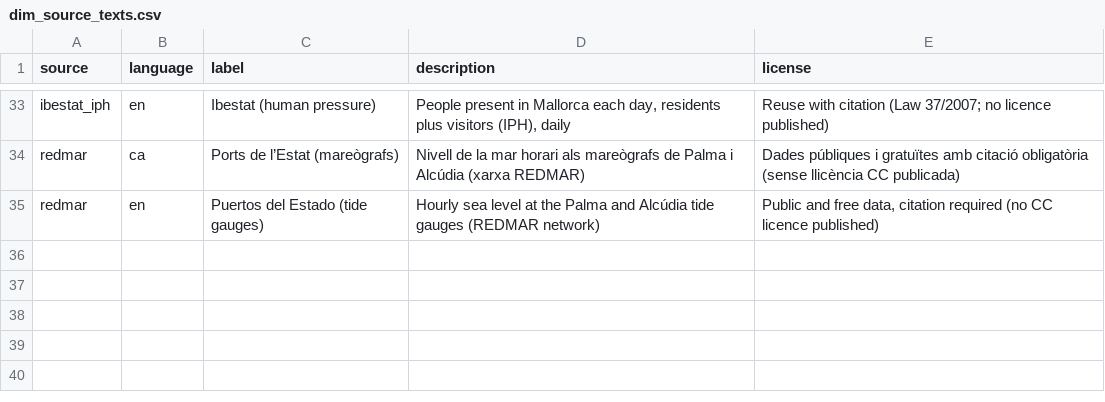
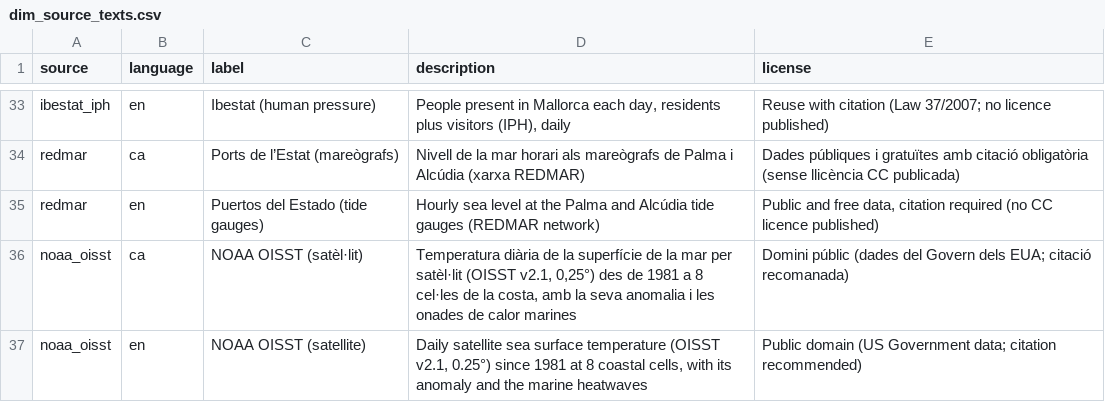
Before and after one commit to AlexandreColl/MallorcaDataPlatform, a CSV file: dbt/seeds/dim_source_texts.csv, drawn as a sheet; only a part is shown, gaps mark what is left out; the diff names each change by its address in the sheet, - before the commit and + after, or states it on an @@ line.

Commit message:
✨ feat(connector): add the satellite sea temperature of NOAA OISST
NOAA OISST v2.1 gives the daily sea surface temperature since 1981 on a
0.25 degree grid. The connector reads the sea cells nearest to the 8
coastal points of Open-Meteo Marine from NOAA CoastWatch's ERDDAP (one box
per window), keeps the final and the preliminary product as two metrics,
and fills the days missing from ERDDAP's time axis from NOAA PSL.

Gold adds a 1991-2020 climatology per day of the year, the anomaly, the
marine heatwaves of Hobday et al. (2016) with gaps and islands, and the
satellite against the Open-Meteo Marine model. They reach the API, a panel
next to the air temperature anomaly on the web and two Grafana panels.

```diff
--- a/dbt/seeds/dim_source_texts.csv
+++ b/dbt/seeds/dim_source_texts.csv
+row 36: noaa_oisst | ca | NOAA OISST (satèl·lit) | Temperatura diària de la superfície de la mar per satèl·lit (OISST v2.1, 0,25°) des de 1981 a 8 cel·les de la costa, amb la seva anomalia i les onades de calor marines | Domini públic (dades del Govern dels EUA; citació recomanada)
+row 37: noaa_oisst | en | NOAA OISST (satellite) | Daily satellite sea surface temperature (OISST v2.1, 0.25°) since 1981 at 8 coastal cells, with its anomaly and the marine heatwaves | Public domain (US Government data; citation recommended)
```
Also changed, not shown: dbt/seeds/dim_sources.csv, 52 other files.
